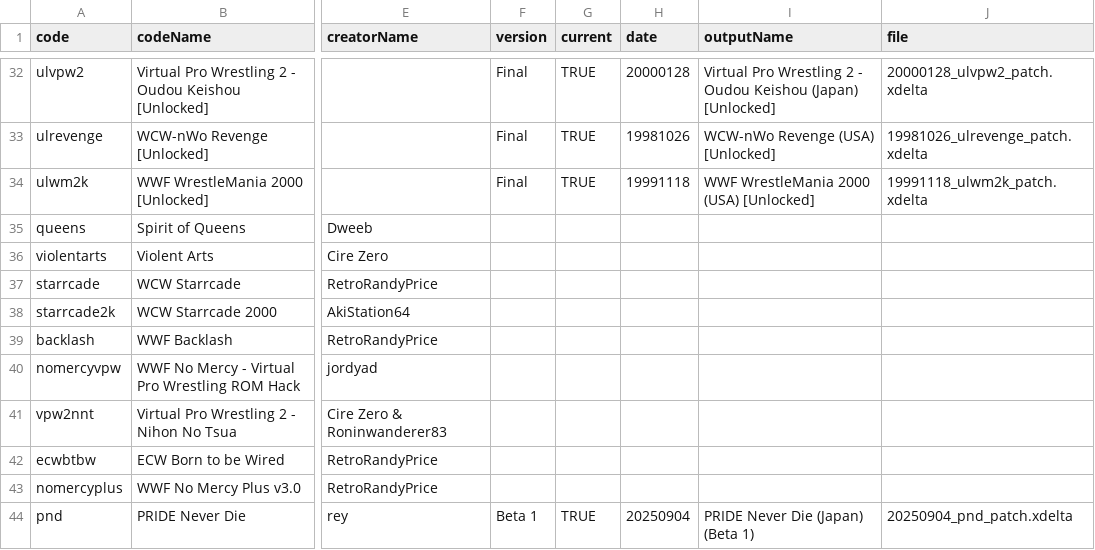
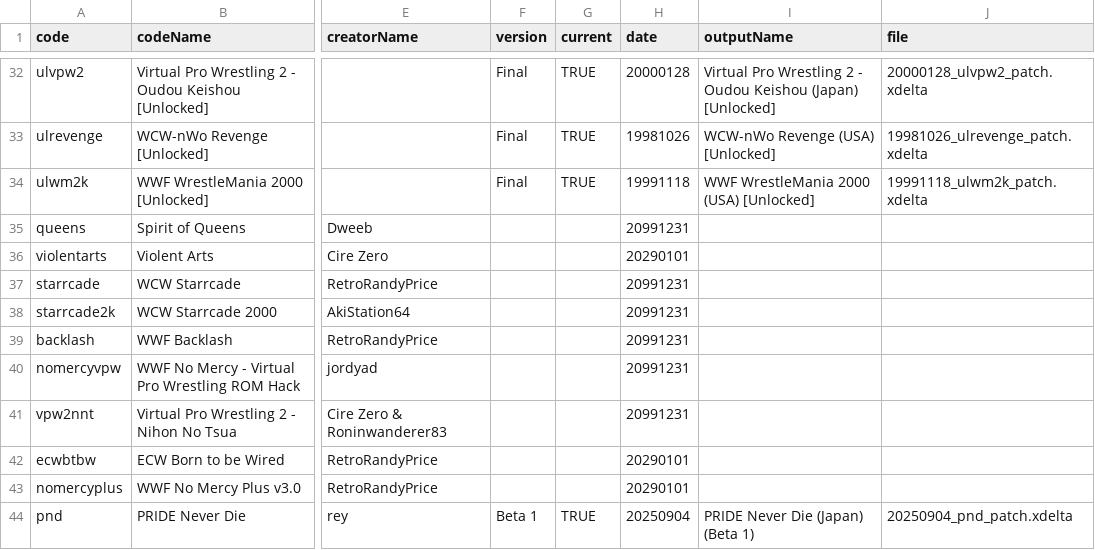
Before and after one commit to CxDrive/patcher-aki-guide, a CSV file: assets/js/akipatchdb.csv, drawn as a sheet; only a part is shown, gaps mark what is left out; the diff names each change by its address in the sheet, - before the commit and + after, or states it on an @@ line.

```diff
--- a/assets/js/akipatchdb.csv
+++ b/assets/js/akipatchdb.csv
-H35 (date): (empty)
+H35 (date): 20991231
-H36 (date): (empty)
+H36 (date): 20290101
-H37:H41 (date): (empty)
+H37:H41 (date): 20991231
-H42:H43 (date): (empty)
+H42:H43 (date): 20290101
```
Also changed, not shown: 1 other file.
